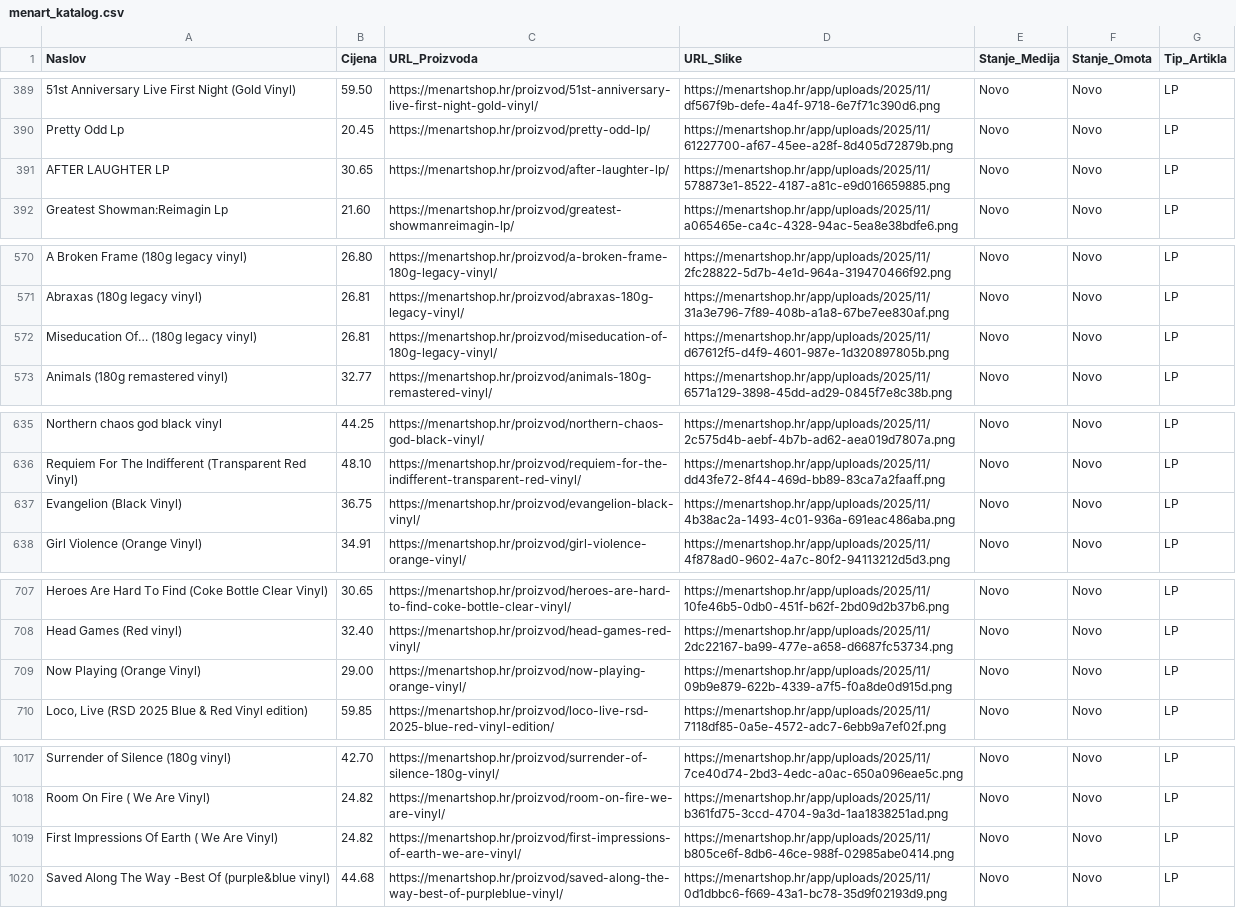
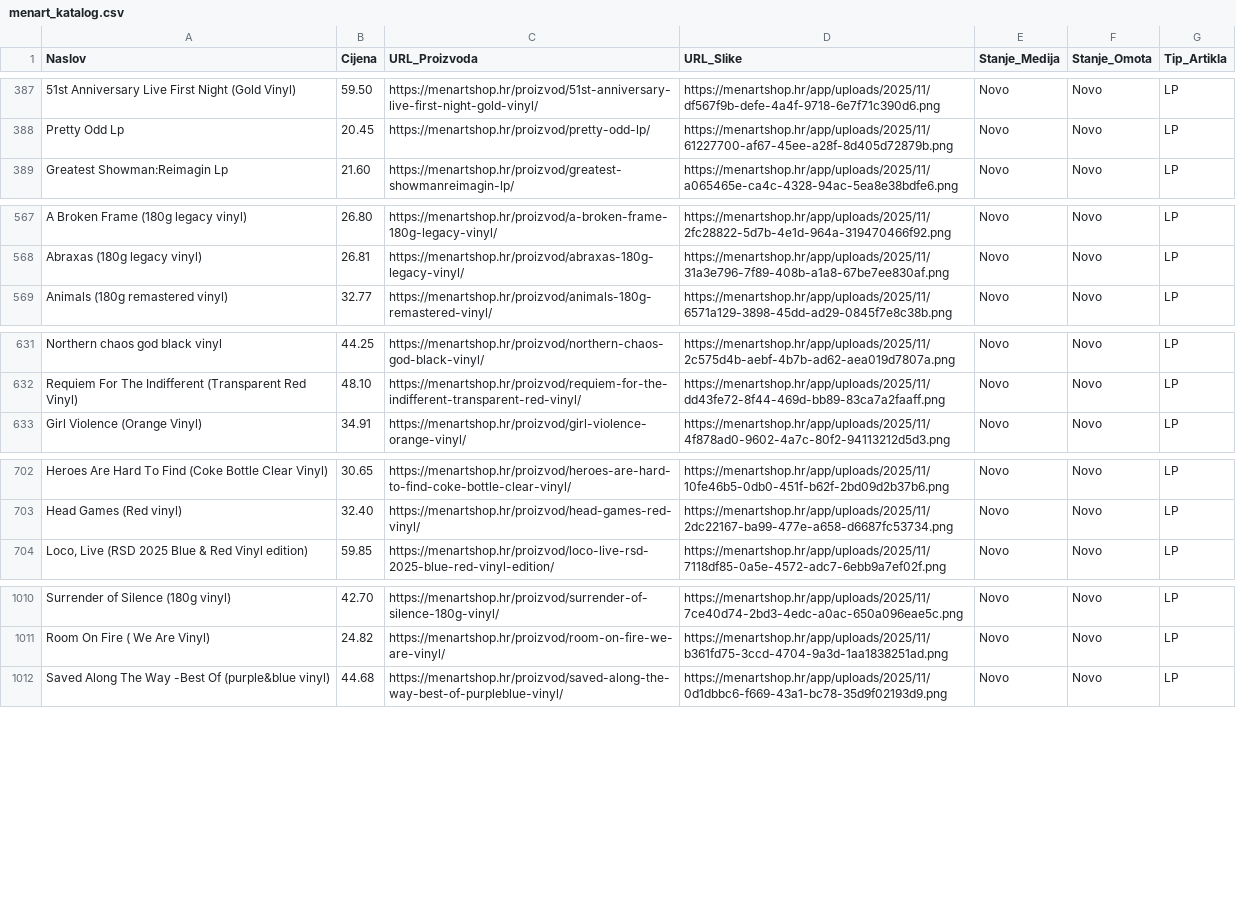
Before and after one commit to Z0M81Eb/baza-ploca, a CSV file: menart_katalog.csv, drawn as a sheet; only a part is shown, gaps mark what is left out; removed rows and columns are numbered as before the commit, all else as after; the diff covers the shown part only; the diff names each change by its address in the sheet, - before the commit and + after, or states it on an @@ line.

```diff
--- a/menart_katalog.csv
+++ b/menart_katalog.csv
-row 391: AFTER LAUGHTER LP | 30.65 | https://menartshop.hr/proizvod/after-laughter-lp/ | https://menartshop.hr/app/uploads/2025/11/578873e1-8522-4187-a81c-e9d016659885.png | Novo | Novo | LP
-row 572: Miseducation Of… (180g legacy vinyl) | 26.81 | https://menartshop.hr/proizvod/miseducation-of-180g-legacy-vinyl/ | https://menartshop.hr/app/uploads/2025/11/d67612f5-d4f9-4601-987e-1d320897805b.png | Novo | Novo | LP
-row 637: Evangelion (Black Vinyl) | 36.75 | https://menartshop.hr/proizvod/evangelion-black-vinyl/ | https://menartshop.hr/app/uploads/2025/11/4b38ac2a-1493-4c01-936a-691eac486aba.png | Novo | Novo | LP
-row 709: Now Playing (Orange Vinyl) | 29.00 | https://menartshop.hr/proizvod/now-playing-orange-vinyl/ | https://menartshop.hr/app/uploads/2025/11/09b9e879-622b-4339-a7f5-f0a8de0d915d.png | Novo | Novo | LP
-row 1019: First Impressions Of Earth ( We Are Vinyl) | 24.82 | https://menartshop.hr/proizvod/first-impressions-of-earth-we-are-vinyl/ | https://menartshop.hr/app/uploads/2025/11/b805ce6f-8db6-46ce-988f-02985abe0414.png | Novo | Novo | LP
```
Also changed, not shown: 1 added row, 6 removed rows and 6 moved rows elsewhere in this file.
